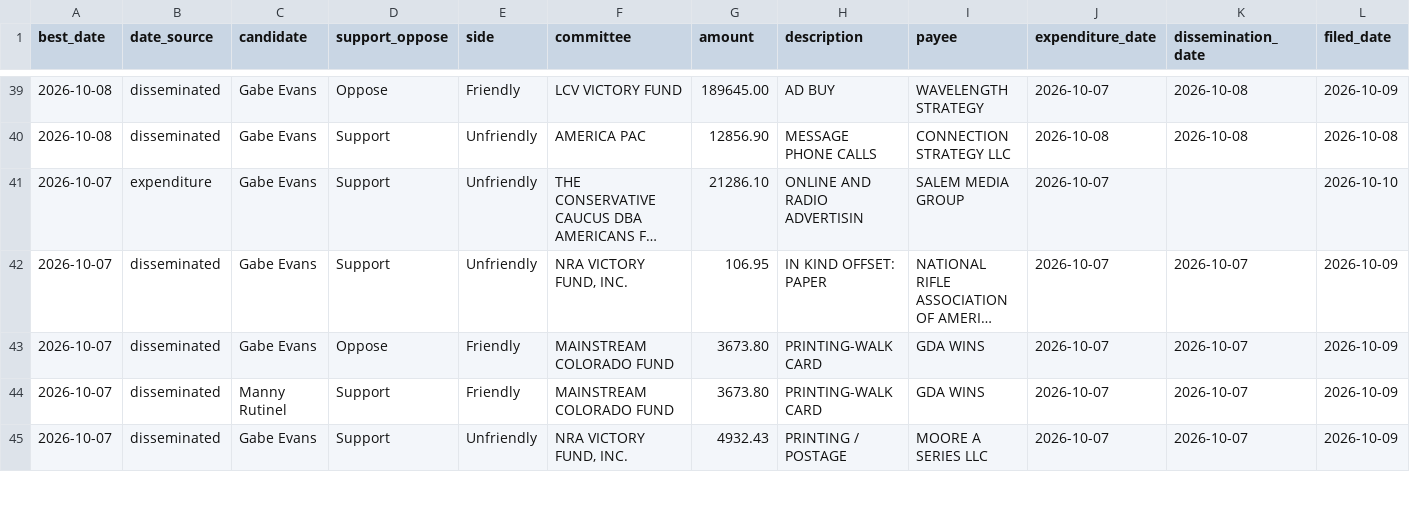
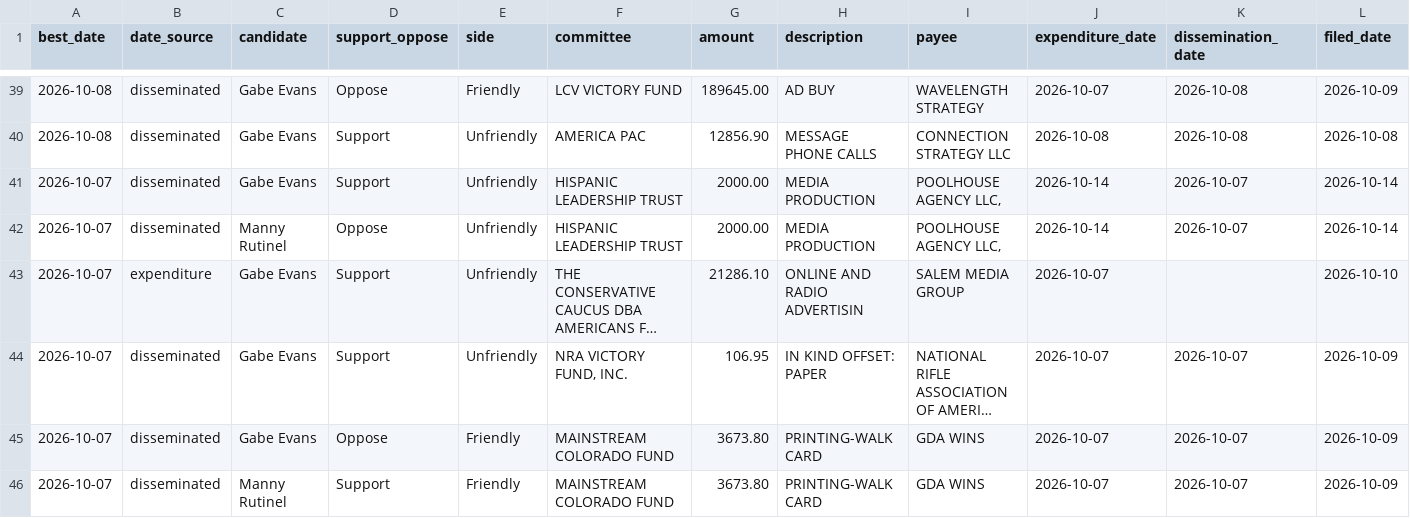
Before and after one commit to elliotgross-aidems/co8-ie-tracker, a CSV file: data/ie_spending.csv, drawn as a sheet; only a part is shown, gaps mark what is left out; the shorter side is filled out with more unchanged rows; long unchanged cells end in …; rows hold the shown columns only; the diff names each change by its address in the sheet, - before the commit and + after, or states it on an @@ line.

```diff
--- a/data/ie_spending.csv
+++ b/data/ie_spending.csv
+row 41: 2026-10-07 | disseminated | Gabe Evans | Support | Unfriendly | HISPANIC LEADERSHIP TRUST | 2000.00 | MEDIA PRODUCTION | POOLHOUSE AGENCY LLC, | 2026-10-14 | 2026-10-07 | 2026-10-14
+row 42: 2026-10-07 | disseminated | Manny Rutinel | Oppose | Unfriendly | HISPANIC LEADERSHIP TRUST | 2000.00 | MEDIA PRODUCTION | POOLHOUSE AGENCY LLC, | 2026-10-14 | 2026-10-07 | 2026-10-14
```
Also changed, not shown: 2 other files.
